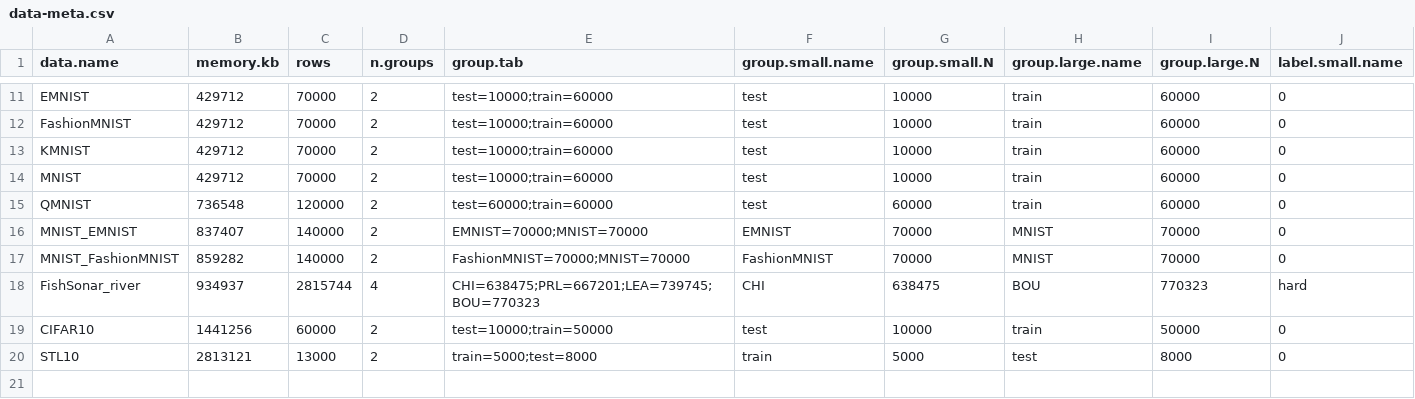
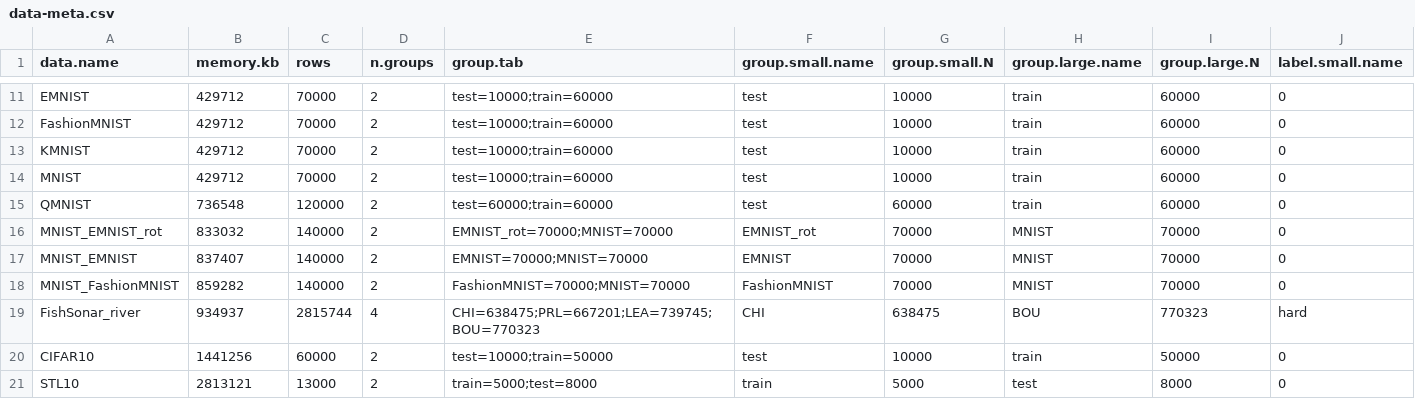
Before and after one commit to tdhock/cv-same-other-paper, a CSV file: data-meta.csv, drawn as a sheet; only a part is shown, gaps mark what is left out; rows hold the shown columns only; the diff names each change by its address in the sheet, - before the commit and + after, or states it on an @@ line.

Commit message:
MNIST other image plots

```diff
--- a/data-meta.csv
+++ b/data-meta.csv
+row 16: MNIST_EMNIST_rot | 833032 | 140000 | 2 | EMNIST_rot=70000;MNIST=70000 | EMNIST_rot | 70000 | MNIST | 70000 | 0
```
Also changed, not shown: 1 other file.
